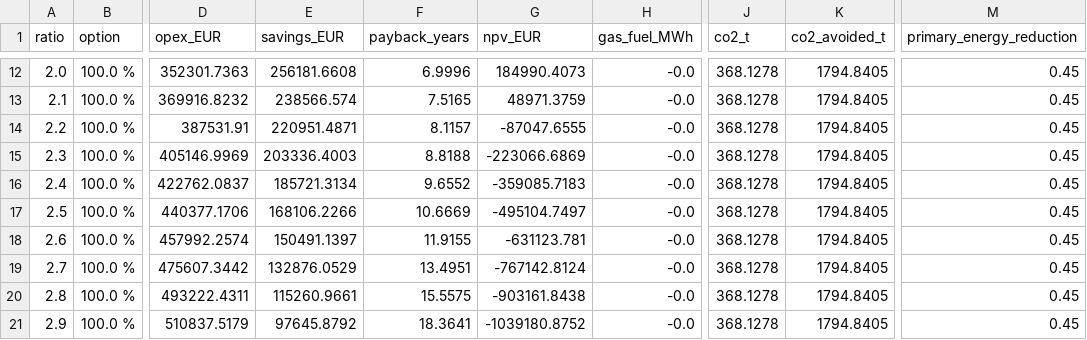
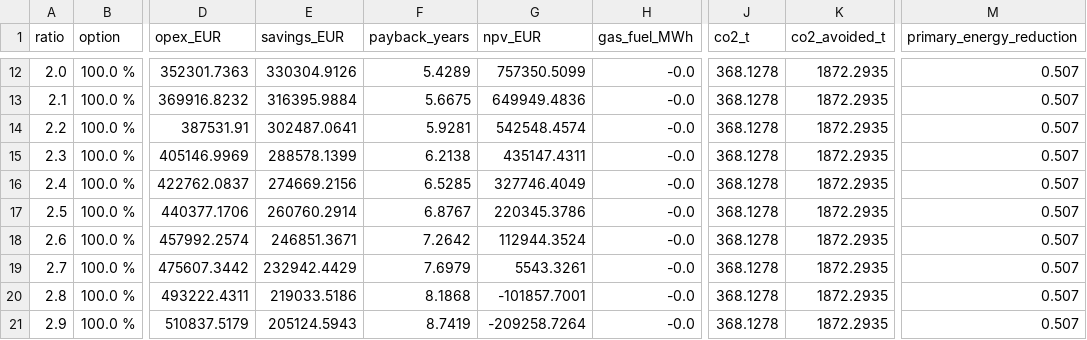
Before and after one commit to TheJohn01/Heatpump-Pinch, a CSV file: outputs/brewery_padulles2026/price_ratio_sweep.csv, drawn as a sheet; only a part is shown, gaps mark what is left out; the diff covers the shown part only; the diff names each change by its address in the sheet, - before the commit and + after, or states it on an @@ line.

```diff
--- a/outputs/brewery_padulles2026/price_ratio_sweep.csv
+++ b/outputs/brewery_padulles2026/price_ratio_sweep.csv
-E12 (savings_EUR): 256181.6608
+E12 (savings_EUR): 330304.9126
-F12 (payback_years): 6.9996
+F12 (payback_years): 5.4289
-G12 (npv_EUR): 184990.4073
+G12 (npv_EUR): 757350.5099
-K12:K21 (co2_avoided_t): 1794.8405
+K12:K21 (co2_avoided_t): 1872.2935
-M12:M21 (primary_energy_reduction): 0.45
+M12:M21 (primary_energy_reduction): 0.507
-E13 (savings_EUR): 238566.574
+E13 (savings_EUR): 316395.9884
-F13 (payback_years): 7.5165
+F13 (payback_years): 5.6675
-G13 (npv_EUR): 48971.3759
+G13 (npv_EUR): 649949.4836
-E14 (savings_EUR): 220951.4871
+E14 (savings_EUR): 302487.0641
-F14 (payback_years): 8.1157
+F14 (payback_years): 5.9281
-G14 (npv_EUR): -87047.6555
+G14 (npv_EUR): 542548.4574
-E15 (savings_EUR): 203336.4003
+E15 (savings_EUR): 288578.1399
-F15 (payback_years): 8.8188
+F15 (payback_years): 6.2138
-G15 (npv_EUR): -223066.6869
+G15 (npv_EUR): 435147.4311
-E16 (savings_EUR): 185721.3134
+E16 (savings_EUR): 274669.2156
-F16 (payback_years): 9.6552
+F16 (payback_years): 6.5285
-G16 (npv_EUR): -359085.7183
+G16 (npv_EUR): 327746.4049
-E17 (savings_EUR): 168106.2266
+E17 (savings_EUR): 260760.2914
-F17 (payback_years): 10.6669
+F17 (payback_years): 6.8767
-G17 (npv_EUR): -495104.7497
+G17 (npv_EUR): 220345.3786
-E18 (savings_EUR): 150491.1397
+E18 (savings_EUR): 246851.3671
-F18 (payback_years): 11.9155
+F18 (payback_years): 7.2642
-G18 (npv_EUR): -631123.781
+G18 (npv_EUR): 112944.3524
-E19 (savings_EUR): 132876.0529
+E19 (savings_EUR): 232942.4429
-F19 (payback_years): 13.4951
+F19 (payback_years): 7.6979
-G19 (npv_EUR): -767142.8124
+G19 (npv_EUR): 5543.3261
-E20 (savings_EUR): 115260.9661
+E20 (savings_EUR): 219033.5186
-F20 (payback_years): 15.5575
+F20 (payback_years): 8.1868
-G20 (npv_EUR): -903161.8438
+G20 (npv_EUR): -101857.7001
-E21 (savings_EUR): 97645.8792
+E21 (savings_EUR): 205124.5943
-F21 (payback_years): 18.3641
+F21 (payback_years): 8.7419
-G21 (npv_EUR): -1039180.8752
+G21 (npv_EUR): -209258.7264
```
Also changed, not shown: 105 edited cells elsewhere in this file, outputs/brewery_padulles2026/electrification_curve.csv, outputs/brewery_padulles2026/eta_lorenz_sensitivity.csv, 36 other files.
